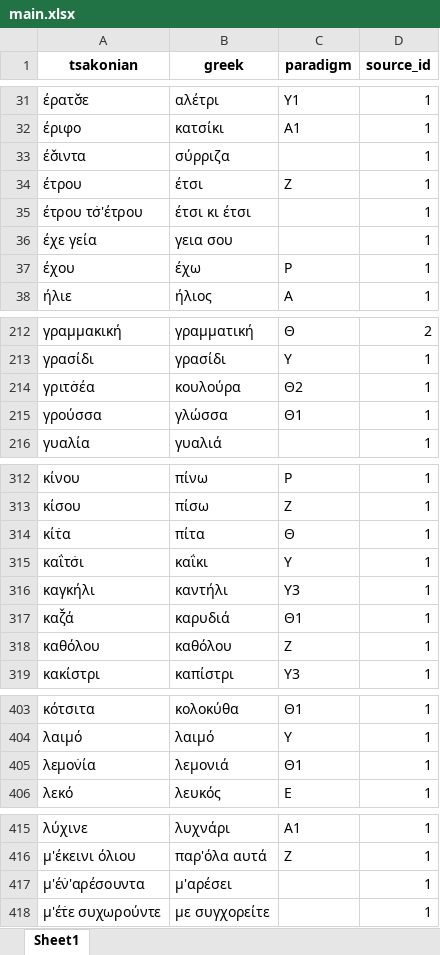
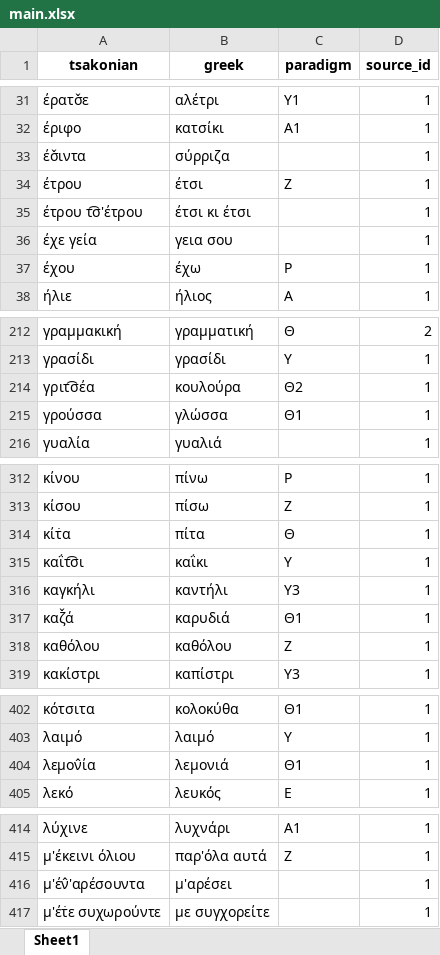
Before and after one commit to jgchaparro/tsakonian_dictionary_app, an Excel workbook: data/tables/main.xlsx, sheet Sheet1, drawn as a sheet; only a part is shown, gaps mark what is left out; values as stored, in another font and other column widths than the file's, no borders; addresses are those after the commit; the diff covers the shown part only; the diff names each change by its address in the sheet, - before the commit and + after, or states it on an @@ line.

```diff
--- a/data/tables/main.xlsx (sheet Sheet1)
+++ b/data/tables/main.xlsx (sheet Sheet1)
-A35 (tsakonian): έτρου τσ̇'έτρου
+A35 (tsakonian): έτρου τ͡σ'έτρου
-A214 (tsakonian): γριτσ̇έα
+A214 (tsakonian): γριτ͡σέα
-A315 (tsakonian): καΐτσ̇ι
+A315 (tsakonian): καΐτ͡σι
-A404 (tsakonian): λεµον̇ία
+A404 (tsakonian): λεµον̂ία
-A416 (tsakonian): μ'έν̇'αρέσουντα
+A416 (tsakonian): μ'έν̂'αρέσουντα
```
Also changed, not shown: 7 added rows, 9 removed rows and 2 edited cells elsewhere in this sheet, 9 other files.
